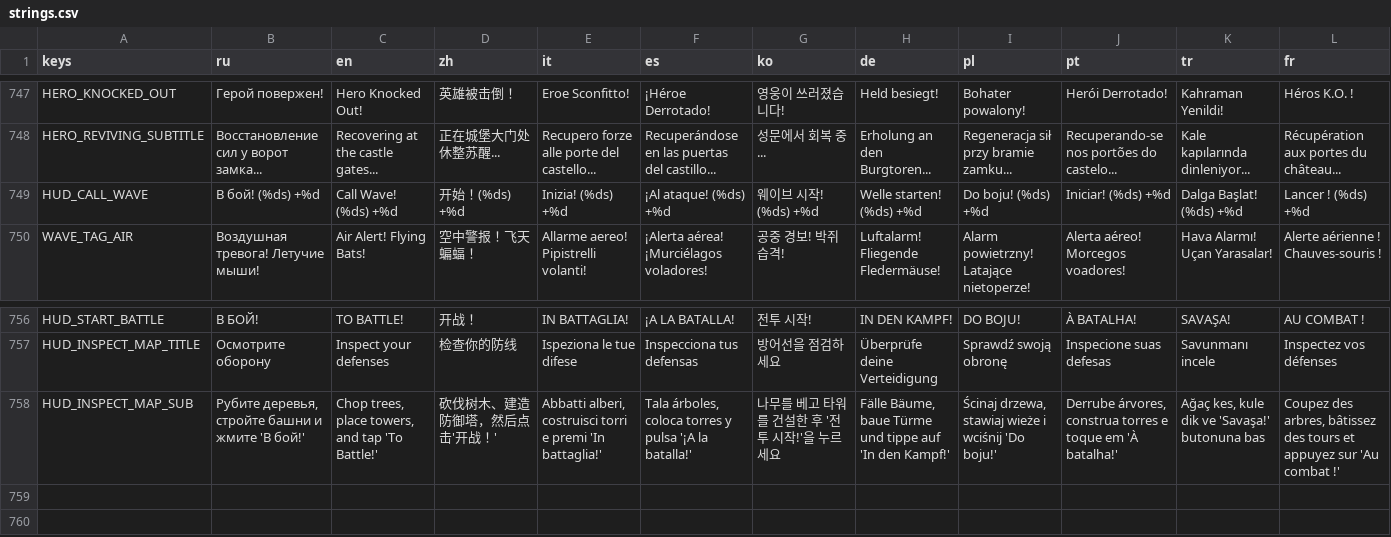
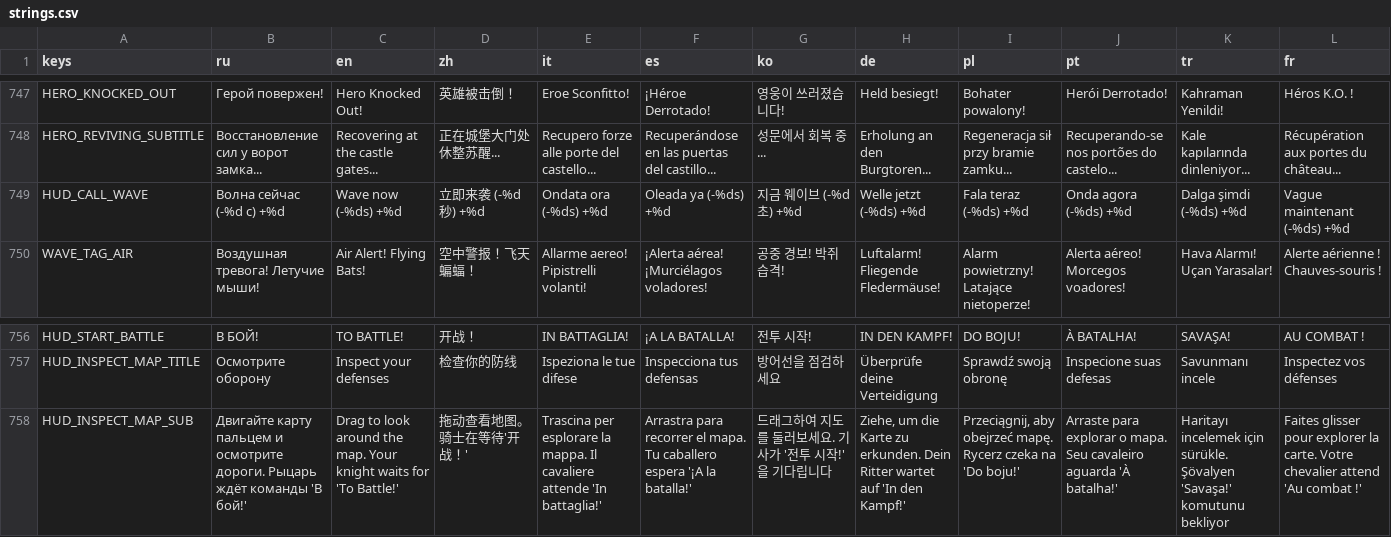
Before and after one commit to glebanya13/tinyguard, a CSV file: translations/strings.csv, drawn as a sheet; only a part is shown, gaps mark what is left out; the diff covers the shown part only; the diff names each change by its address in the sheet, - before the commit and + after, or states it on an @@ line.

```diff
--- a/translations/strings.csv
+++ b/translations/strings.csv
-B749 (ru): В бой! (%ds) +%d
+B749 (ru): Волна сейчас (-%d с) +%d
-C749 (en): Call Wave! (%ds) +%d
+C749 (en): Wave now (-%ds) +%d
-D749 (zh): 开始！(%ds) +%d
+D749 (zh): 立即来袭 (-%d秒) +%d
-E749 (it): Inizia! (%ds) +%d
+E749 (it): Ondata ora (-%ds) +%d
-F749 (es): ¡Al ataque! (%ds) +%d
+F749 (es): Oleada ya (-%ds) +%d
-G749 (ko): 웨이브 시작! (%ds) +%d
+G749 (ko): 지금 웨이브 (-%d초) +%d
-H749 (de): Welle starten! (%ds) +%d
+H749 (de): Welle jetzt (-%ds) +%d
-I749 (pl): Do boju! (%ds) +%d
+I749 (pl): Fala teraz (-%ds) +%d
-J749 (pt): Iniciar! (%ds) +%d
+J749 (pt): Onda agora (-%ds) +%d
-K749 (tr): Dalga Başlat! (%ds) +%d
+K749 (tr): Dalga şimdi (-%ds) +%d
-L749 (fr): Lancer ! (%ds) +%d
+L749 (fr): Vague maintenant (-%ds) +%d
-B758 (ru): Рубите деревья, стройте башни и жмите 'В бой!'
+B758 (ru): Двигайте карту пальцем и осмотрите дороги. Рыцарь ждёт команды 'В бой!'
-C758 (en): Chop trees, place towers, and tap 'To Battle!'
+C758 (en): Drag to look around the map. Your knight waits for 'To Battle!'
-D758 (zh): 砍伐树木、建造防御塔，然后点击'开战！'
+D758 (zh): 拖动查看地图。骑士在等待'开战！'
-E758 (it): Abbatti alberi, costruisci torri e premi 'In battaglia!'
+E758 (it): Trascina per esplorare la mappa. Il cavaliere attende 'In battaglia!'
-F758 (es): Tala árboles, coloca torres y pulsa '¡A la…
+F758 (es): Arrastra para recorrer el mapa. Tu caballero espera '¡A la…
-G758 (ko): 나무를 베고 타워를 건설한 후 '전투 시작!'을 누르세요
+G758 (ko): 드래그하여 지도를 둘러보세요. 기사가 '전투 시작!'을 기다립니다
-H758 (de): Fälle Bäume, baue Türme und tippe auf 'In…
+H758 (de): Ziehe, um die Karte zu erkunden. Dein Ritter wartet auf 'In…
-I758 (pl): Ścinaj drzewa, stawiaj wieże i wciśnij 'Do boju!'
+I758 (pl): Przeciągnij, aby obejrzeć mapę. Rycerz czeka na 'Do boju!'
-J758 (pt): Derrube árvores, construa torres e toque em 'À batalha!'
+J758 (pt): Arraste para explorar o mapa. Seu cavaleiro aguarda 'À batalha!'
-K758 (tr): Ağaç kes, kule dik ve 'Savaşa!' butonuna bas
+K758 (tr): Haritayı incelemek için sürükle. Şövalyen 'Savaşa!' komutunu bekliyor
-L758 (fr): Coupez des arbres, bâtissez des tours et appuyez sur 'Au combat…
+L758 (fr): Faites glisser pour explorer la carte. Votre chevalier attend 'Au combat…
```
Also changed, not shown: 2 edited cells elsewhere in this file, 26 other files.
